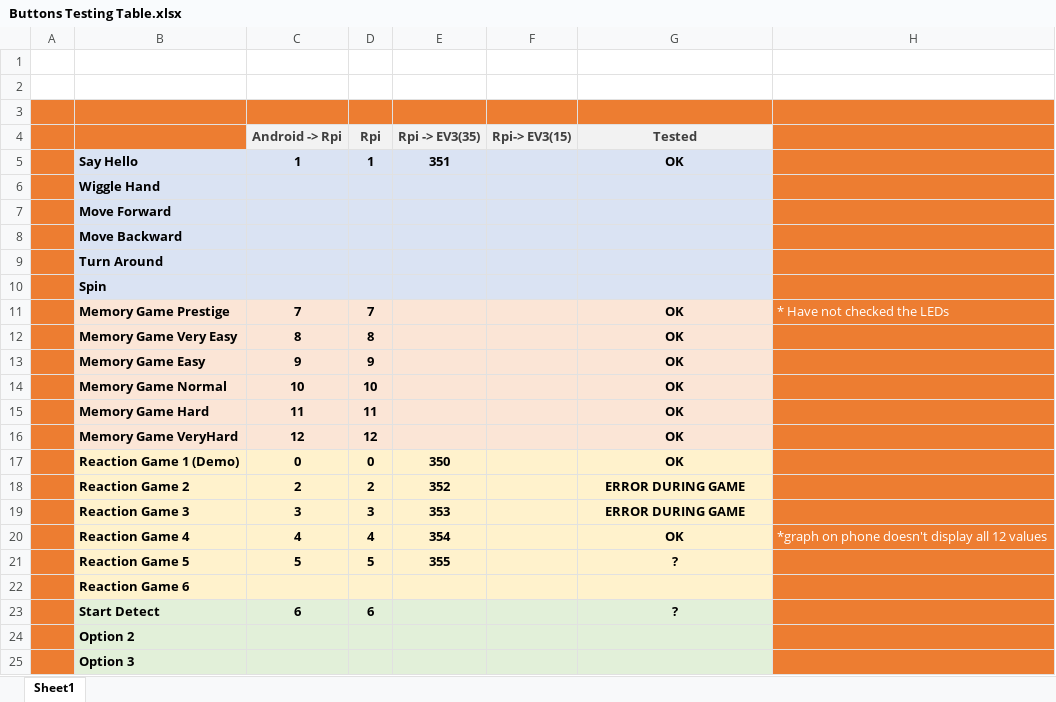
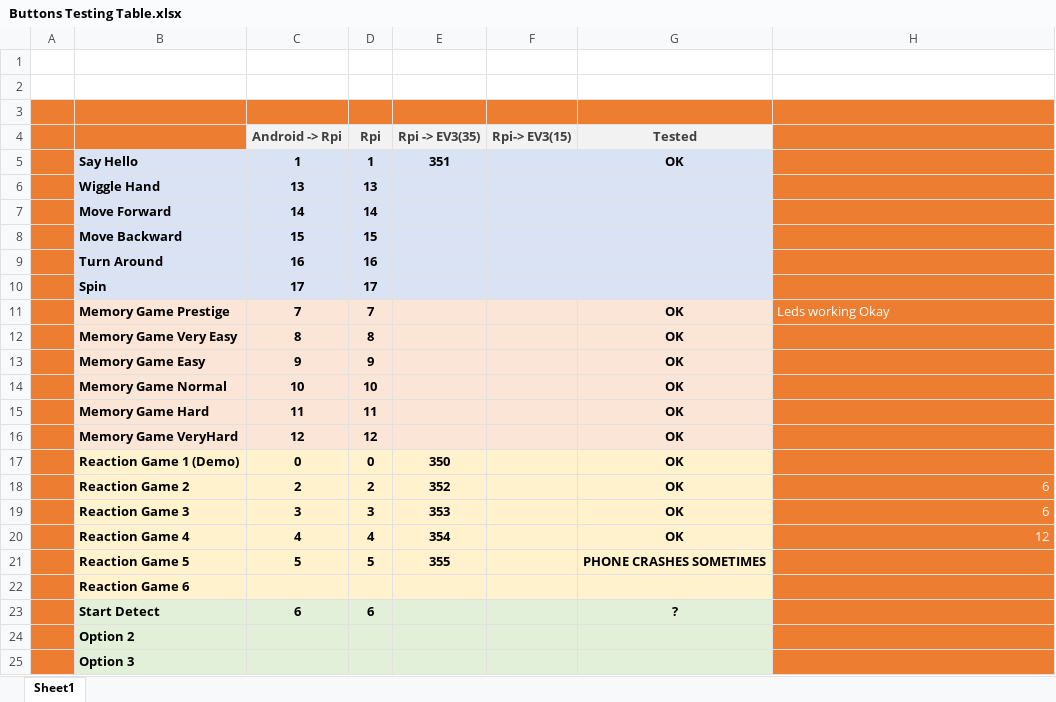
Before and after one commit to Ciaranshu/SDP-2018, an Excel workbook: Buttons Testing Table.xlsx, sheet Sheet1, drawn as a sheet; only a part is shown; values as stored, in another font and other column widths than the file's, no borders; the diff names each change by its address in the sheet, - before the commit and + after, or states it on an @@ line.

Commit message:
Added the new button 13-17 on app

```diff
--- a/Buttons Testing Table.xlsx (sheet Sheet1)
+++ b/Buttons Testing Table.xlsx (sheet Sheet1)
-C6 (Android -> Rpi): (empty)
+C6 (Android -> Rpi): 13
-D6 (Rpi): (empty)
+D6 (Rpi): 13
-C7 (Android -> Rpi): (empty)
+C7 (Android -> Rpi): 14
-D7 (Rpi): (empty)
+D7 (Rpi): 14
-C8 (Android -> Rpi): (empty)
+C8 (Android -> Rpi): 15
-D8 (Rpi): (empty)
+D8 (Rpi): 15
-C9 (Android -> Rpi): (empty)
+C9 (Android -> Rpi): 16
-D9 (Rpi): (empty)
+D9 (Rpi): 16
-C10 (Android -> Rpi): (empty)
+C10 (Android -> Rpi): 17
-D10 (Rpi): (empty)
+D10 (Rpi): 17
-H11: * Have not checked the LEDs
+H11: Leds working Okay
-G18:G19 (Tested): ERROR DURING GAME
+G18:G19 (Tested): OK
-H18:H19: (empty)
+H18:H19: 6
-H20: *graph on phone doesn't display all 12 values
+H20: 12
-G21 (Tested): ?
+G21 (Tested): PHONE CRASHES SOMETIMES
```
Also changed, not shown: 2 other files.
